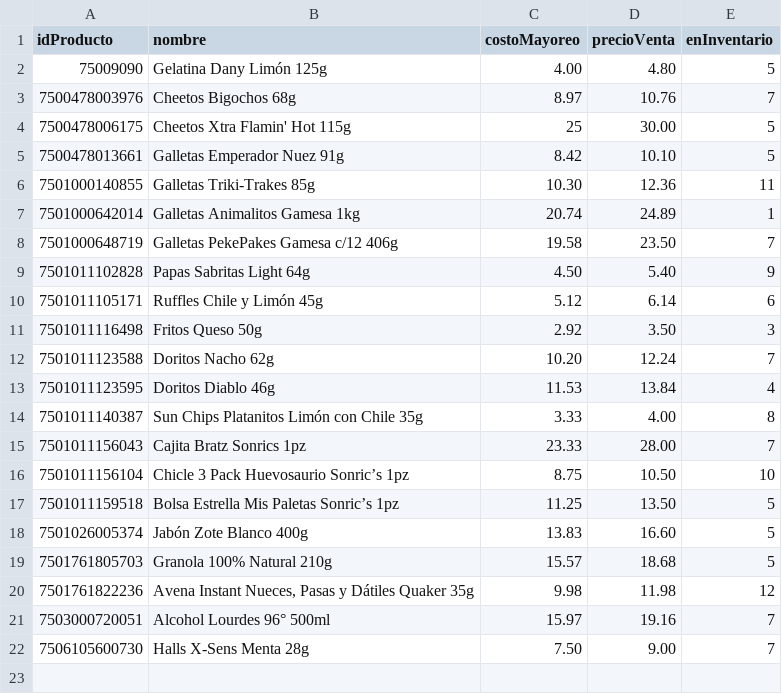
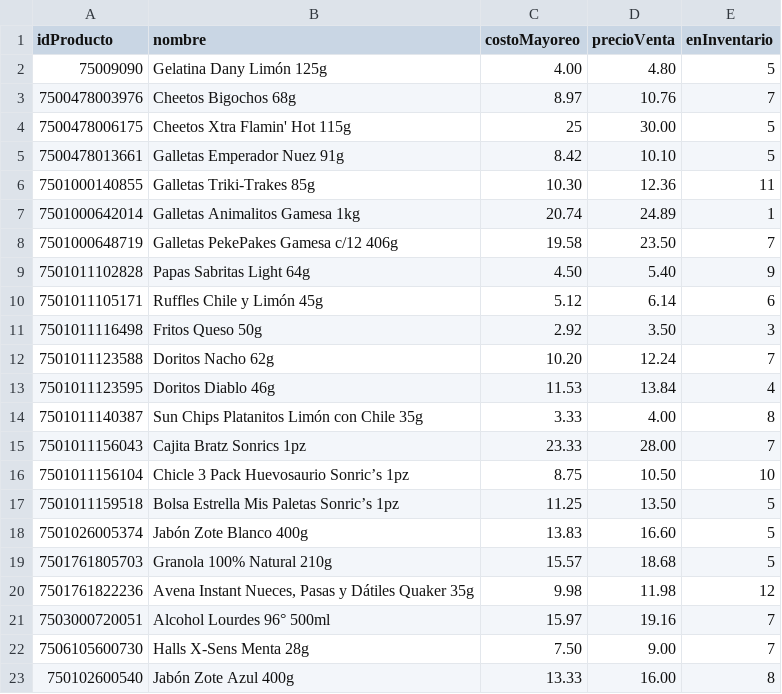
Before and after one commit to vanilladrop/ProyectoFinal3erParcial, a CSV file: productos.csv, drawn as a sheet; the diff names each change by its address in the sheet, - before the commit and + after, or states it on an @@ line.

Commit message:
Adición de Jabón Zote

```diff
--- a/productos.csv
+++ b/productos.csv
+row 23: 750102600540 | Jabón Zote Azul 400g | 13.33 | 16.00 | 8
```
